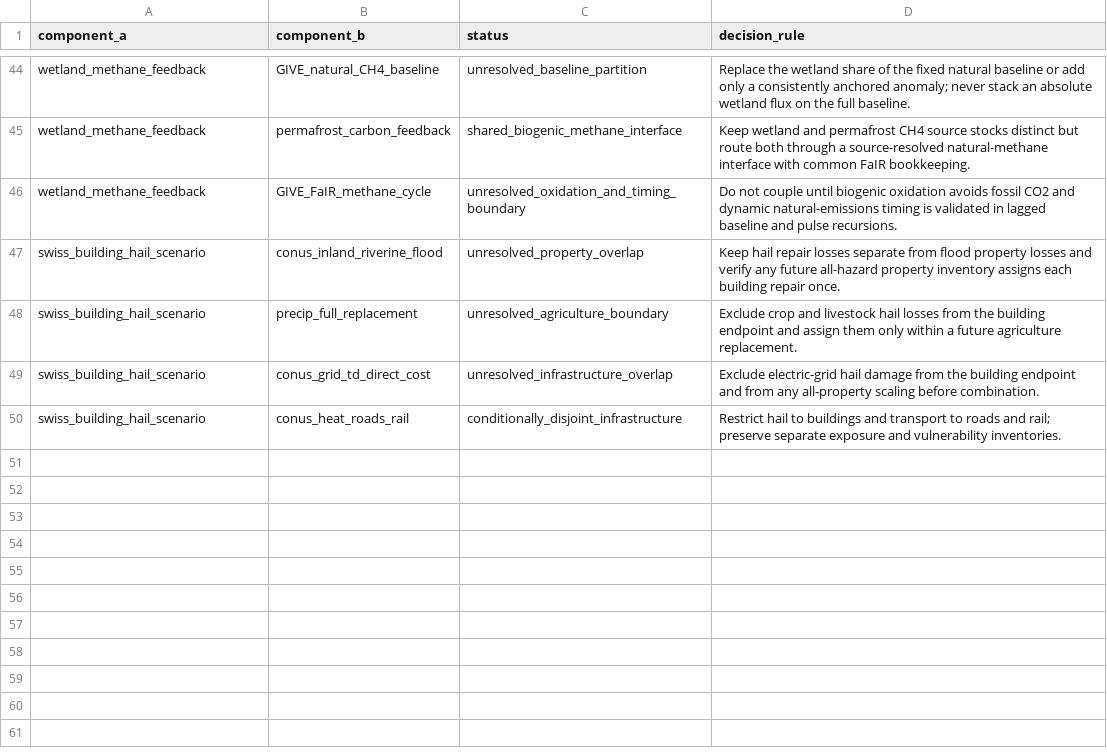
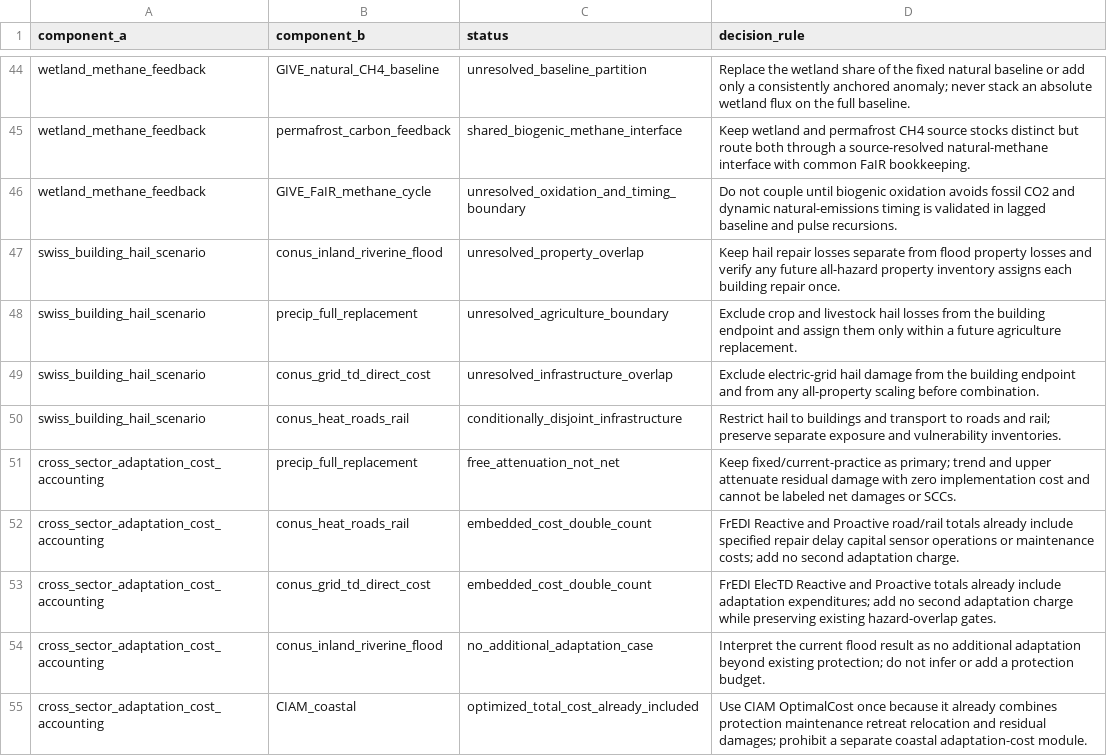
Before and after one commit to jbbcsu/give-wildfire-carbon-feedback, a CSV file: data/derived/overlap_matrix_v1.csv, drawn as a sheet; only a part is shown, gaps mark what is left out.

```diff
--- a/data/derived/overlap_matrix_v1.csv
+++ b/data/derived/overlap_matrix_v1.csv
@@ -50 +50,6 @@ swiss_building_hail_scenario,conus_grid_td_direct_cost,unresolved_infrastructure
 swiss_building_hail_scenario,conus_heat_roads_rail,conditionally_disjoint_infrastructure,Restrict hail to buildings and transport to roads and rail; preserve separate exposure and vulnerability inventories.
+cross_sector_adaptation_cost_accounting,precip_full_replacement,free_attenuation_not_net,Keep fixed/current-practice as primary; trend and upper attenuate residual damage with zero implementation cost and cannot be labeled net damages or SCCs.
+cross_sector_adaptation_cost_accounting,conus_heat_roads_rail,embedded_cost_double_count,FrEDI Reactive and Proactive road/rail totals already include specified repair delay capital sensor operations or maintenance costs; add no second adaptation charge.
+cross_sector_adaptation_cost_accounting,conus_grid_td_direct_cost,embedded_cost_double_count,FrEDI ElecTD Reactive and Proactive totals already include adaptation expenditures; add no second adaptation charge while preserving existing hazard-overlap gates.
+cross_sector_adaptation_cost_accounting,conus_inland_riverine_flood,no_additional_adaptation_case,Interpret the current flood result as no additional adaptation beyond existing protection; do not infer or add a protection budget.
+cross_sector_adaptation_cost_accounting,CIAM_coastal,optimized_total_cost_already_included,Use CIAM OptimalCost once because it already combines protection maintenance retreat relocation and residual damages; prohibit a separate coastal adaptation-cost module.
```
Also changed, not shown: data/derived/master_damage_sector_ledger_v1.csv, data/derived/next_step_priorities_v1.csv, 11 other files.
